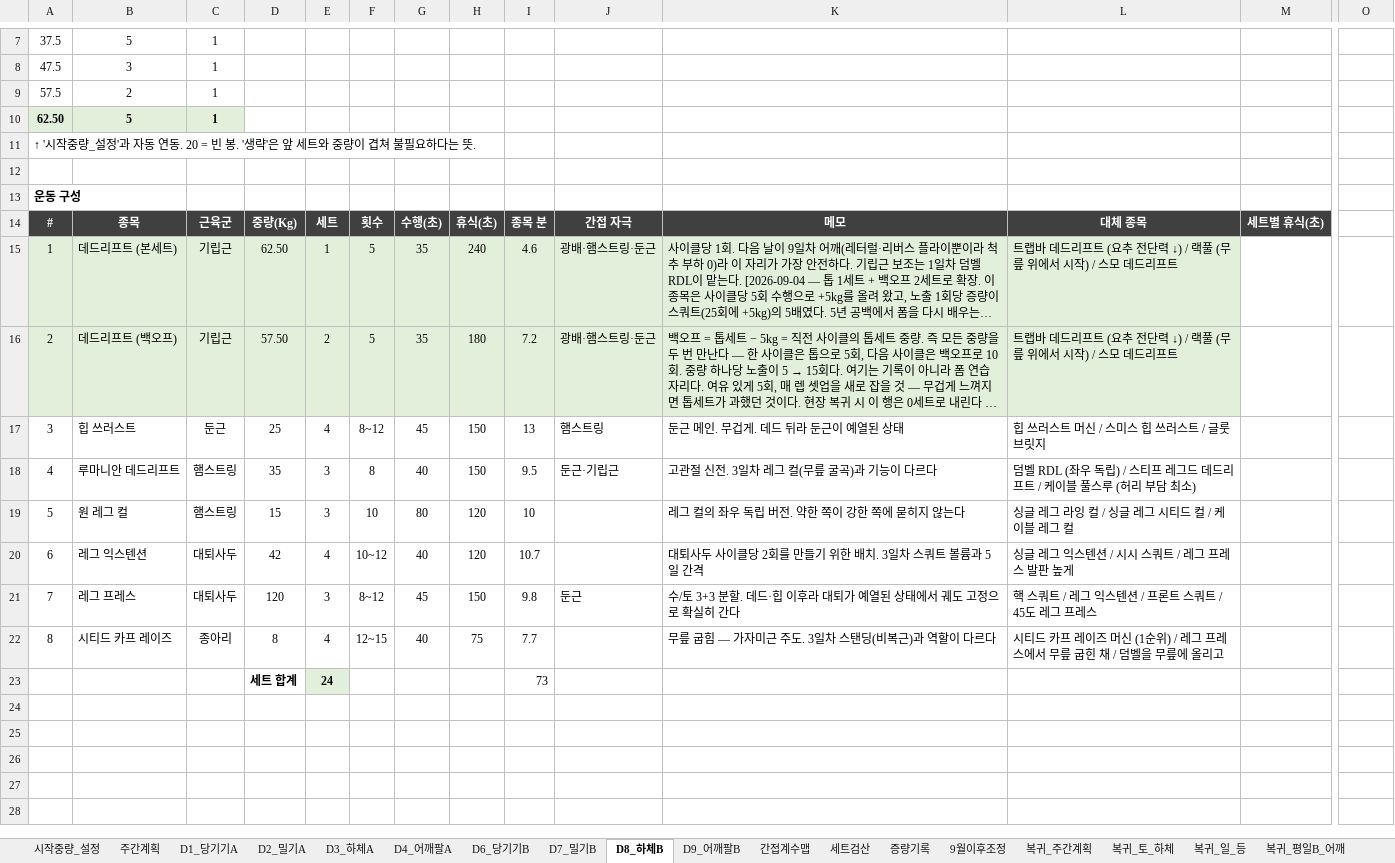
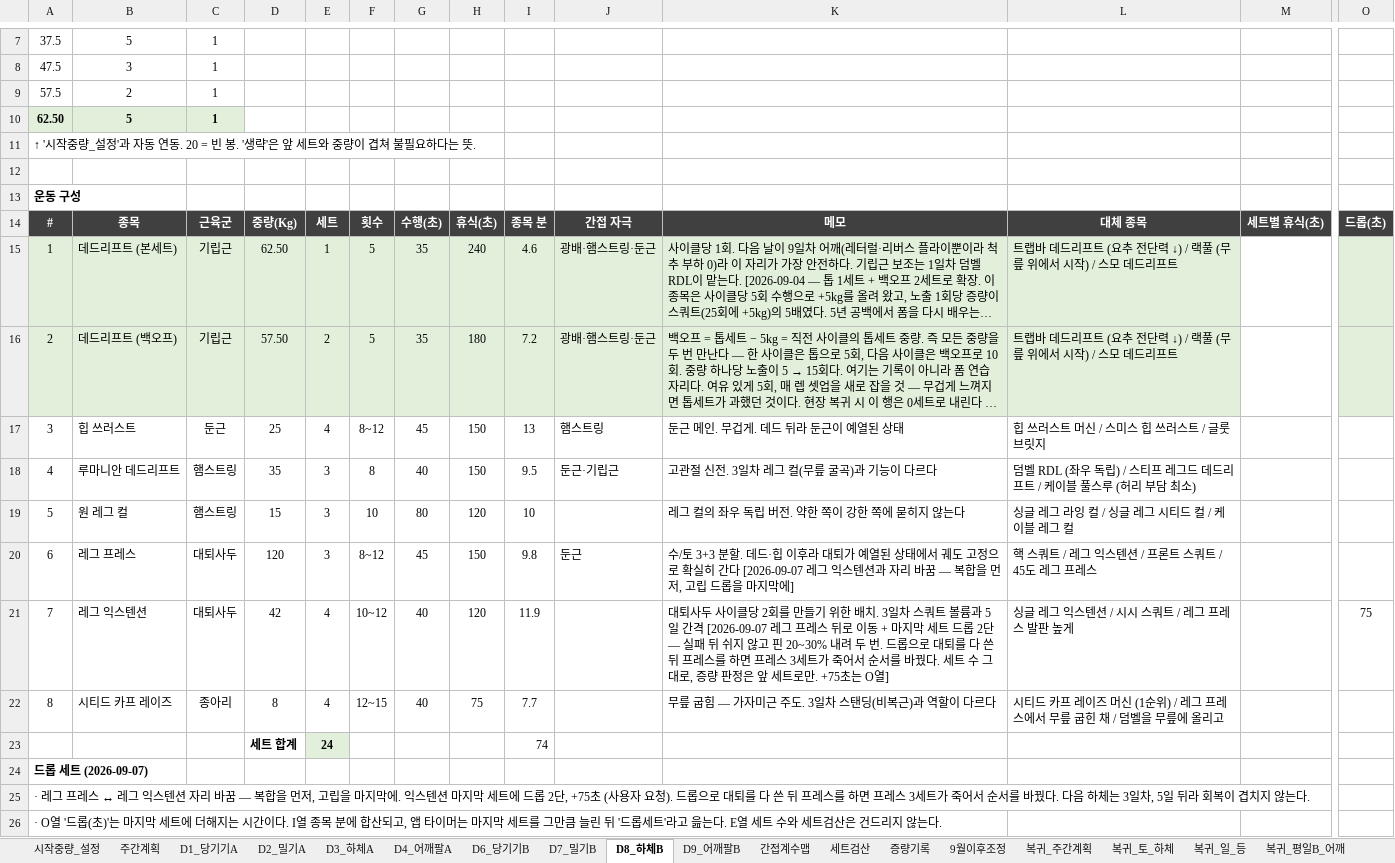
Before and after one commit to ktmffl-max/health1234, an Excel workbook: 운동프로그램_10일주기_v19.xlsx, sheet D8_하체B, drawn as a sheet; only a part is shown, gaps mark what is left out; long unchanged cells end in …; values as stored, in another font and other column widths than the file's, no borders; conditional formats not drawn; rows hold the shown columns only; the diff names each change by its address in the sheet, - before the commit and + after, or states it on an @@ line.

```diff
--- a/운동프로그램_10일주기_v19.xlsx (sheet D8_하체B)
+++ b/운동프로그램_10일주기_v19.xlsx (sheet D8_하체B)
-O14: (empty)
+O14: 드롭(초)
-O14 fill: none
+O14 fill: #404040
-O15:O16 fill: none
+O15:O16 fill: #E2EFDA
-B20: 레그 익스텐션
+B20: 레그 프레스
-D20: 42
+D20: 120
-E20: 4
+E20: 3
-F20: 10~12
+F20: 8~12
-G20: 40
+G20: 45
-H20: 120
+H20: 150
-I20: 10.7
+I20: 9.8
-J20: (empty)
+J20: 둔근
-K20: 대퇴사두 사이클당 2회를 만들기 위한 배치. 3일차 스쿼트 볼륨과 5일 간격
+K20: 수/토 3+3 분할. 데드·힙 이후라 대퇴가 예열된 상태에서 궤도 고정으로 확실히 간다 [2026-09-07 레그 익스텐션과 자리 바꿈 — 복합을 먼저, 고립 드롭을 마지막에]
-L20: 싱글 레그 익스텐션 / 시시 스쿼트 / 레그 프레스 발판 높게
+L20: 핵 스쿼트 / 레그 익스텐션 / 프론트 스쿼트 / 45도 레그 프레스
-B21: 레그 프레스
+B21: 레그 익스텐션
-D21: 120
+D21: 42
-E21: 3
+E21: 4
-F21: 8~12
+F21: 10~12
-G21: 45
+G21: 40
-H21: 150
+H21: 120
-I21: 9.8
+I21: 11.9
-J21: 둔근
+J21: (empty)
-K21: 수/토 3+3 분할. 데드·힙 이후라 대퇴가 예열된 상태에서 궤도 고정으로 확실히 간다
+K21: 대퇴사두 사이클당 2회를 만들기 위한 배치. 3일차 스쿼트 볼륨과 5일 간격 [2026-09-07 레그 프레스 뒤로 이동 + 마지막 세트 드롭 2단 — 실패 뒤 쉬지 않고 핀 20~30% 내려 두 번. 드롭으로 대퇴를 다 쓴 뒤 프레스를 하면 프레스 3세트가 죽어서 순서를 바꿨다. 세트 수 그대로, 증량 판정은 앞 세트로만. +75초는 O열]
-L21: 핵 스쿼트 / 레그 익스텐션 / 프론트 스쿼트 / 45도 레그 프레스
+L21: 싱글 레그 익스텐션 / 시시 스쿼트 / 레그 프레스 발판 높게
-O21: (empty)
+O21: 75
-I23: 73
+I23: 74
+row 24: 드롭 세트 (2026-09-07)
+row 25: · 레그 프레스 ↔ 레그 익스텐션 자리 바꿈 — 복합을 먼저, 고립을 마지막에. 익스텐션 마지막 세트에 드롭 2단, +75초 (사용자 요청). 드롭으로 대퇴를 다 쓴 뒤 프레스를 하면 프레스 3세트가 죽어서 순서를 바꿨다. 다음 하체는 3일차, 5일 뒤라 회복이 겹치지 않는다.
+row 26: · O열 '드롭(초)'는 마지막 세트에 더해지는 시간이다. I열 종목 분에 합산되고, 앱 타이머는 마지막 세트를 그만큼 늘린 뒤 '드롭세트'라고 읊는다. E열 세트 수와 세트검산은 건드리지 않는다.
```
Also changed, not shown: sheet D2_밀기A, sheet D6_당기기B, sheet 주간계획, sheet D7_밀기B, sheet D4_어깨팔A, sheet D1_당기기A, 2 more sheets, formulas that keep their value, 6 other files.
